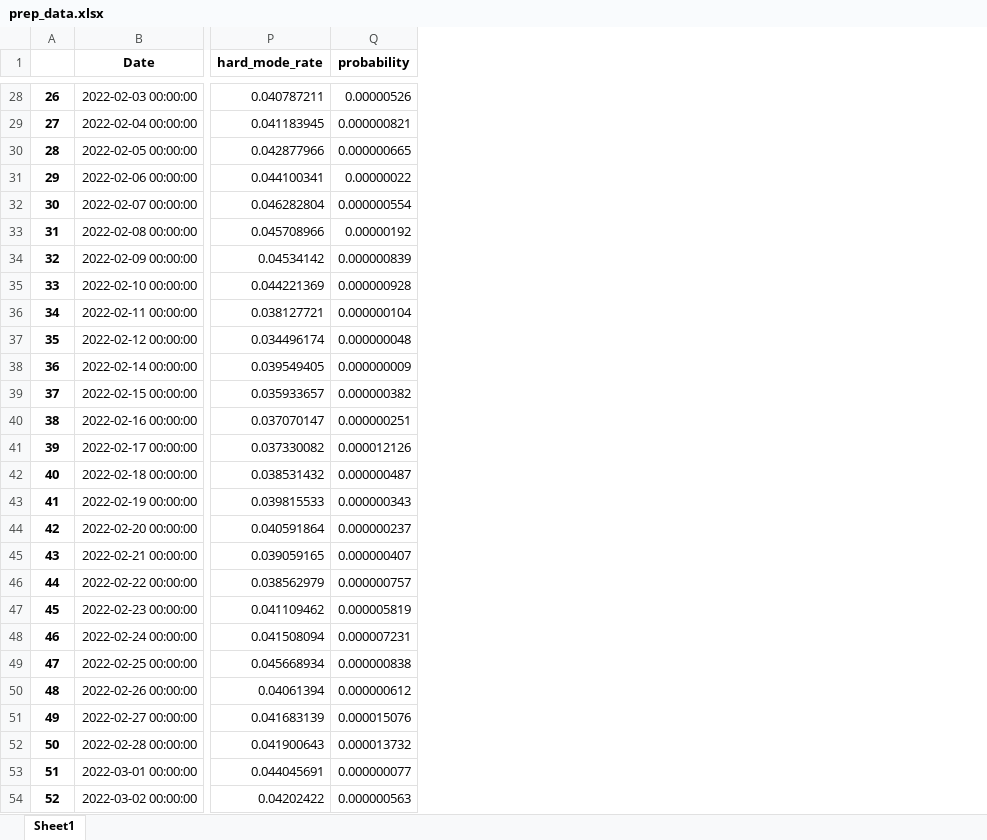
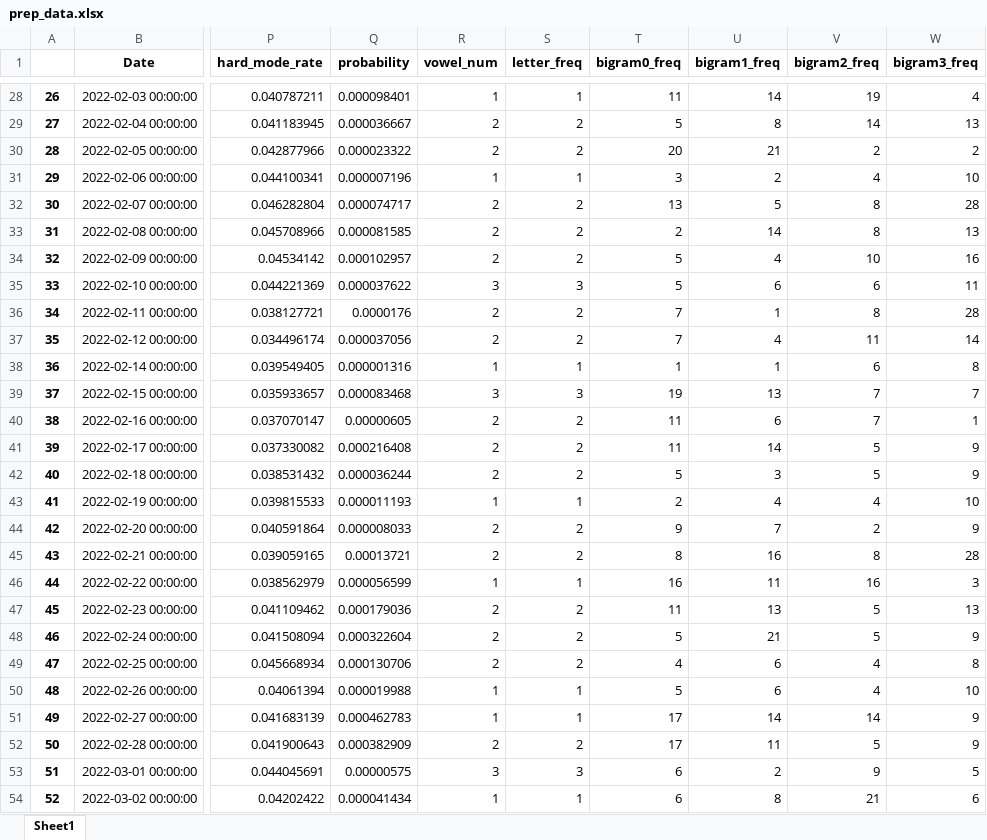
Before and after one commit to hthuz/mcm23, an Excel workbook: prep_data.xlsx, sheet Sheet1, drawn as a sheet; only a part is shown, gaps mark what is left out; values as stored, in another font and other column widths than the file's, no borders; the diff covers the shown part only; the diff names each change by its address in the sheet, - before the commit and + after, or states it on an @@ line.

```diff
--- a/prep_data.xlsx (sheet Sheet1)
+++ b/prep_data.xlsx (sheet Sheet1)
+column R (vowel_num), rows 28-54: 1 | 2 | 2 | 1 | 2 | 2 | 2 | 3 | 2 | 2 | 1 | 3 | 2 | 2 | 2 | 1 | 2 | 2 | 1 | 2 | 2 | 2 | 1 | 1 | 2 | 3 | 1
+column S (letter_freq), rows 28-54: 1 | 2 | 2 | 1 | 2 | 2 | 2 | 3 | 2 | 2 | 1 | 3 | 2 | 2 | 2 | 1 | 2 | 2 | 1 | 2 | 2 | 2 | 1 | 1 | 2 | 3 | 1
+column T (bigram0_freq), rows 28-54: 11 | 5 | 20 | 3 | 13 | 2 | 5 | 5 | 7 | 7 | 1 | 19 | 11 | 11 | 5 | 2 | 9 | 8 | 16 | 11 | 5 | 4 | 5 | 17 | 17 | 6 | 6
+column U (bigram1_freq), rows 28-54: 14 | 8 | 21 | 2 | 5 | 14 | 4 | 6 | 1 | 4 | 1 | 13 | 6 | 14 | 3 | 4 | 7 | 16 | 11 | 13 | 21 | 6 | 6 | 14 | 11 | 2 | 8
+column V (bigram2_freq), rows 28-54: 19 | 14 | 2 | 4 | 8 | 8 | 10 | 6 | 8 | 11 | 6 | 7 | 7 | 5 | 5 | 4 | 2 | 8 | 16 | 5 | 5 | 4 | 4 | 14 | 5 | 9 | 21
+column W (bigram3_freq), rows 28-54: 4 | 13 | 2 | 10 | 28 | 13 | 16 | 11 | 28 | 14 | 8 | 7 | 1 | 9 | 9 | 10 | 9 | 28 | 3 | 13 | 9 | 8 | 10 | 9 | 9 | 5 | 6
-Q28 (probability): 0.00000526
+Q28 (probability): 0.000098401
-Q29 (probability): 0.000000821
+Q29 (probability): 0.000036667
-Q30 (probability): 0.000000665
+Q30 (probability): 0.000023322
-Q31 (probability): 0.00000022
+Q31 (probability): 0.000007196
-Q32 (probability): 0.000000554
+Q32 (probability): 0.000074717
-Q33 (probability): 0.00000192
+Q33 (probability): 0.000081585
-Q34 (probability): 0.000000839
+Q34 (probability): 0.000102957
-Q35 (probability): 0.000000928
+Q35 (probability): 0.000037622
-Q36 (probability): 0.000000104
+Q36 (probability): 0.0000176
-Q37 (probability): 0.000000048
+Q37 (probability): 0.000037056
-Q38 (probability): 0.000000009
+Q38 (probability): 0.000001316
-Q39 (probability): 0.000000382
+Q39 (probability): 0.000083468
-Q40 (probability): 0.000000251
+Q40 (probability): 0.00000605
-Q41 (probability): 0.000012126
+Q41 (probability): 0.000216408
-Q42 (probability): 0.000000487
+Q42 (probability): 0.000036244
-Q43 (probability): 0.000000343
+Q43 (probability): 0.000011193
-Q44 (probability): 0.000000237
+Q44 (probability): 0.000008033
-Q45 (probability): 0.000000407
+Q45 (probability): 0.00013721
-Q46 (probability): 0.000000757
+Q46 (probability): 0.000056599
-Q47 (probability): 0.000005819
+Q47 (probability): 0.000179036
-Q48 (probability): 0.000007231
+Q48 (probability): 0.000322604
-Q49 (probability): 0.000000838
+Q49 (probability): 0.000130706
-Q50 (probability): 0.000000612
+Q50 (probability): 0.000019988
-Q51 (probability): 0.000015076
+Q51 (probability): 0.000462783
-Q52 (probability): 0.000013732
+Q52 (probability): 0.000382909
-Q53 (probability): 0.000000077
+Q53 (probability): 0.00000575
-Q54 (probability): 0.000000563
+Q54 (probability): 0.000041434
```
Also changed, not shown: 326 edited cells elsewhere in this sheet, 1 other file.
